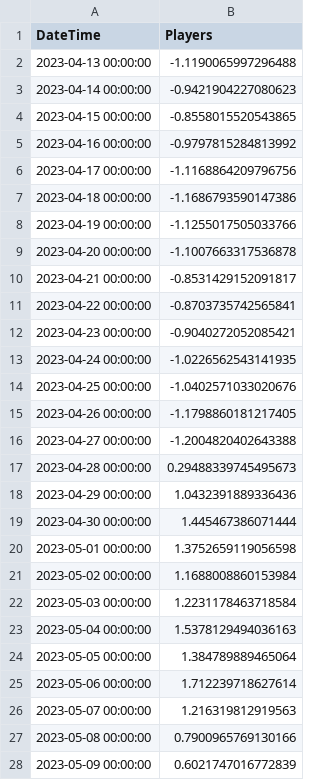
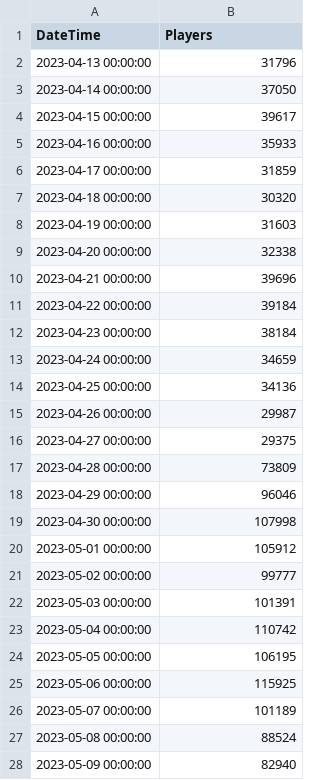
Before and after one commit to ttra0045-spec/ecc3479-project, a CSV file: data:clean/don_t_starve_together_2023-04-13_to_2023-05-18.csv, drawn as a sheet; only a part is shown; the diff covers the shown part only.

```diff
--- a/data:clean/don_t_starve_together_2023-04-13_to_2023-05-18.csv
+++ b/data:clean/don_t_starve_together_2023-04-13_to_2023-05-18.csv
@@ -1,28 +1,28 @@
 DateTime,Players
-2023-04-13 00:00:00,-1.1190065997296488
-2023-04-14 00:00:00,-0.9421904227080623
-2023-04-15 00:00:00,-0.8558015520543865
-2023-04-16 00:00:00,-0.9797815284813992
-2023-04-17 00:00:00,-1.1168864209796756
-2023-04-18 00:00:00,-1.1686793590147386
-2023-04-19 00:00:00,-1.1255017505033766
-2023-04-20 00:00:00,-1.1007663317536878
-2023-04-21 00:00:00,-0.8531429152091817
-2023-04-22 00:00:00,-0.8703735742565841
-2023-04-23 00:00:00,-0.9040272052085421
-2023-04-24 00:00:00,-1.0226562543141935
-2023-04-25 00:00:00,-1.0402571033020676
-2023-04-26 00:00:00,-1.1798860181217405
-2023-04-27 00:00:00,-1.2004820402643388
-2023-04-28 00:00:00,0.29488339745495673
-2023-04-29 00:00:00,1.0432391889336436
-2023-04-30 00:00:00,1.445467386071444
-2023-05-01 00:00:00,1.3752659119056598
-2023-05-02 00:00:00,1.1688008860153984
-2023-05-03 00:00:00,1.2231178463718584
-2023-05-04 00:00:00,1.5378129494036163
-2023-05-05 00:00:00,1.384789889465064
-2023-05-06 00:00:00,1.712239718627614
-2023-05-07 00:00:00,1.216319812919563
-2023-05-08 00:00:00,0.7900965769130166
-2023-05-09 00:00:00,0.6021747016772839
+2023-04-13 00:00:00,31796
+2023-04-14 00:00:00,37050
+2023-04-15 00:00:00,39617
+2023-04-16 00:00:00,35933
+2023-04-17 00:00:00,31859
+2023-04-18 00:00:00,30320
+2023-04-19 00:00:00,31603
+2023-04-20 00:00:00,32338
+2023-04-21 00:00:00,39696
+2023-04-22 00:00:00,39184
+2023-04-23 00:00:00,38184
+2023-04-24 00:00:00,34659
+2023-04-25 00:00:00,34136
+2023-04-26 00:00:00,29987
+2023-04-27 00:00:00,29375
+2023-04-28 00:00:00,73809
+2023-04-29 00:00:00,96046
+2023-04-30 00:00:00,107998
+2023-05-01 00:00:00,105912
+2023-05-02 00:00:00,99777
+2023-05-03 00:00:00,101391
+2023-05-04 00:00:00,110742
+2023-05-05 00:00:00,106195
+2023-05-06 00:00:00,115925
+2023-05-07 00:00:00,101189
+2023-05-08 00:00:00,88524
+2023-05-09 00:00:00,82940
```
Also changed, not shown: 9 edited cells elsewhere in this file, data:clean/dead_by_daylight_2023-11-14_to_2023-12-19.csv, data:clean/deep_rock_galactic_2024-05-30_to_2024-07-04.csv, 38 other files.
